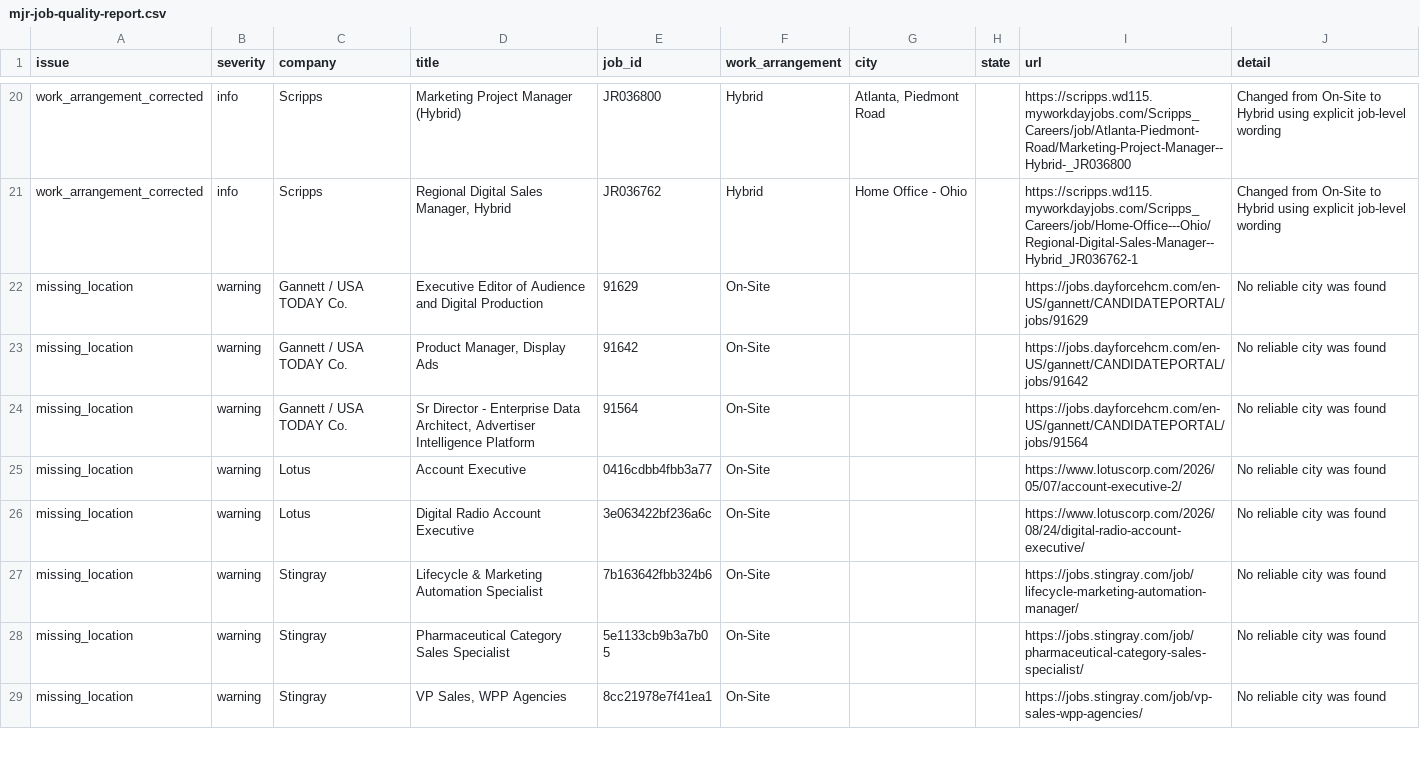
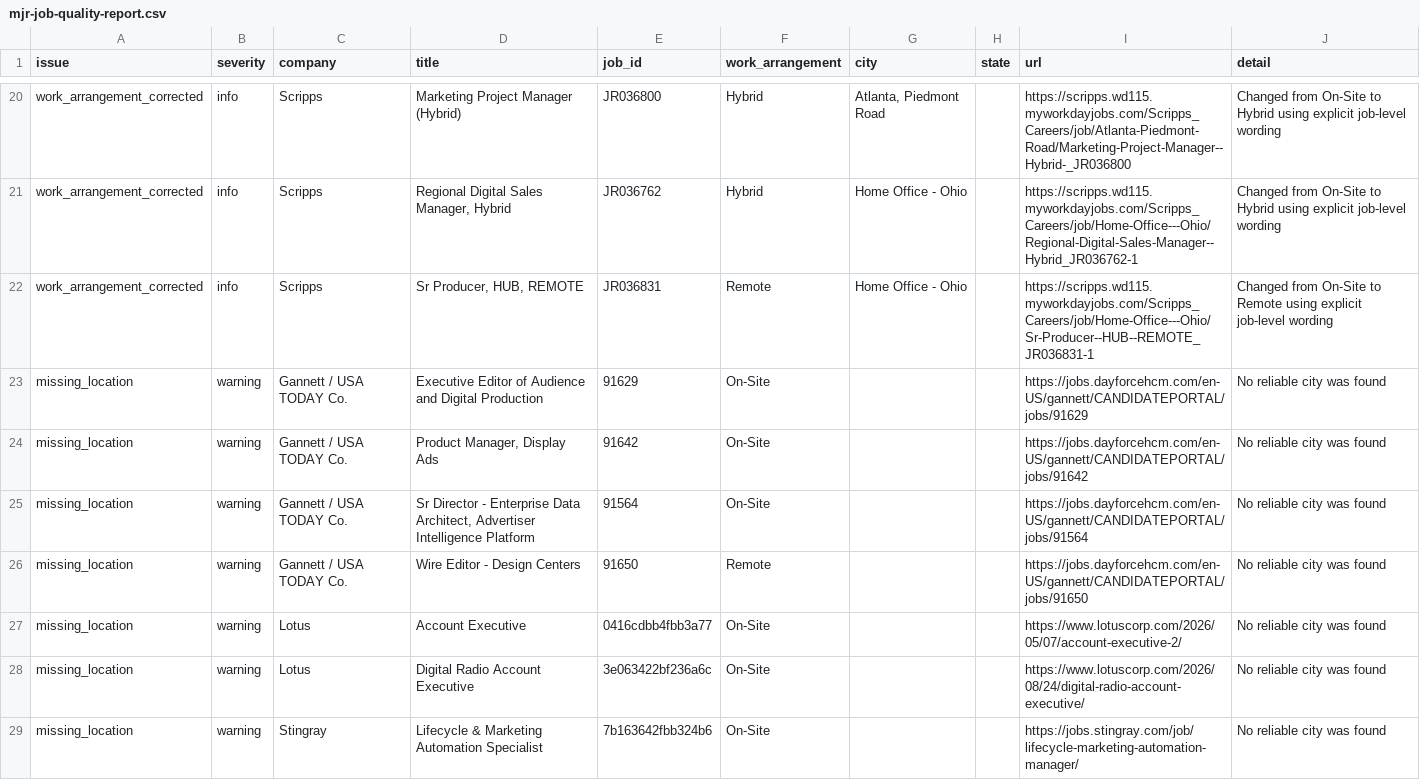
Before and after one commit to Mediajobsreport/mjr-jobs-feed, a CSV file: mjr-job-quality-report.csv, drawn as a sheet; only a part is shown, gaps mark what is left out; the shorter side is filled out with more unchanged rows.

```diff
--- a/mjr-job-quality-report.csv
+++ b/mjr-job-quality-report.csv
@@ -21,2 +21,3 @@ work_arrangement_corrected,info,Scripps,Marketing Project Manager (Hybrid),JR036
 work_arrangement_corrected,info,Scripps,"Regional Digital Sales Manager, Hybrid",JR036762,Hybrid,Home Office - Ohio,,https://scripps.wd115.myworkdayjobs.com/Scripps_Careers/job/Home-Office---Ohio/Regional-Digital-Sales-Manager--Hybrid_JR036762-1,Changed from On-Site to Hybrid using explicit job-level wording
+work_arrangement_corrected,info,Scripps,"Sr Producer, HUB, REMOTE",JR036831,Remote,Home Office - Ohio,,https://scripps.wd115.myworkdayjobs.com/Scripps_Careers/job/Home-Office---Ohio/Sr-Producer--HUB--REMOTE_JR036831-1,Changed from On-Site to Remote using explicit job-level wording
 missing_location,warning,Gannett / USA TODAY Co.,Executive Editor of Audience and Digital Production,91629,On-Site,,,https://jobs.dayforcehcm.com/en-US/gannett/CANDIDATEPORTAL/jobs/91629,No reliable city was found
@@ -24,2 +25,3 @@ missing_location,warning,Gannett / USA TODAY Co.,"Product Manager, Display Ads",
 missing_location,warning,Gannett / USA TODAY Co.,"Sr Director - Enterprise Data Architect, Advertiser Intelligence Platform",91564,On-Site,,,https://jobs.dayforcehcm.com/en-US/gannett/CANDIDATEPORTAL/jobs/91564,No reliable city was found
+missing_location,warning,Gannett / USA TODAY Co.,Wire Editor - Design Centers,91650,Remote,,,https://jobs.dayforcehcm.com/en-US/gannett/CANDIDATEPORTAL/jobs/91650,No reliable city was found
 missing_location,warning,Lotus,Account Executive,0416cdbb4fbb3a77,On-Site,,,https://www.lotuscorp.com/2026/05/07/account-executive-2/,No reliable city was found
```
Also changed, not shown: mjr-ats-audit.csv, 2 other files.
